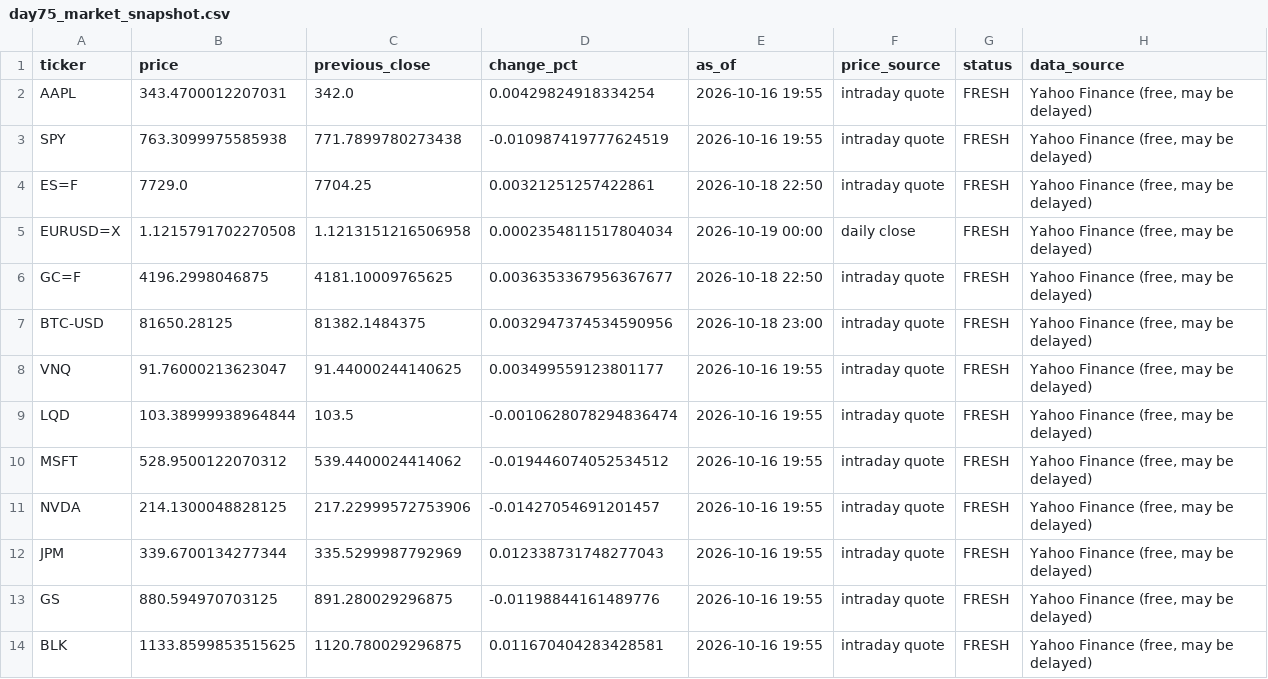
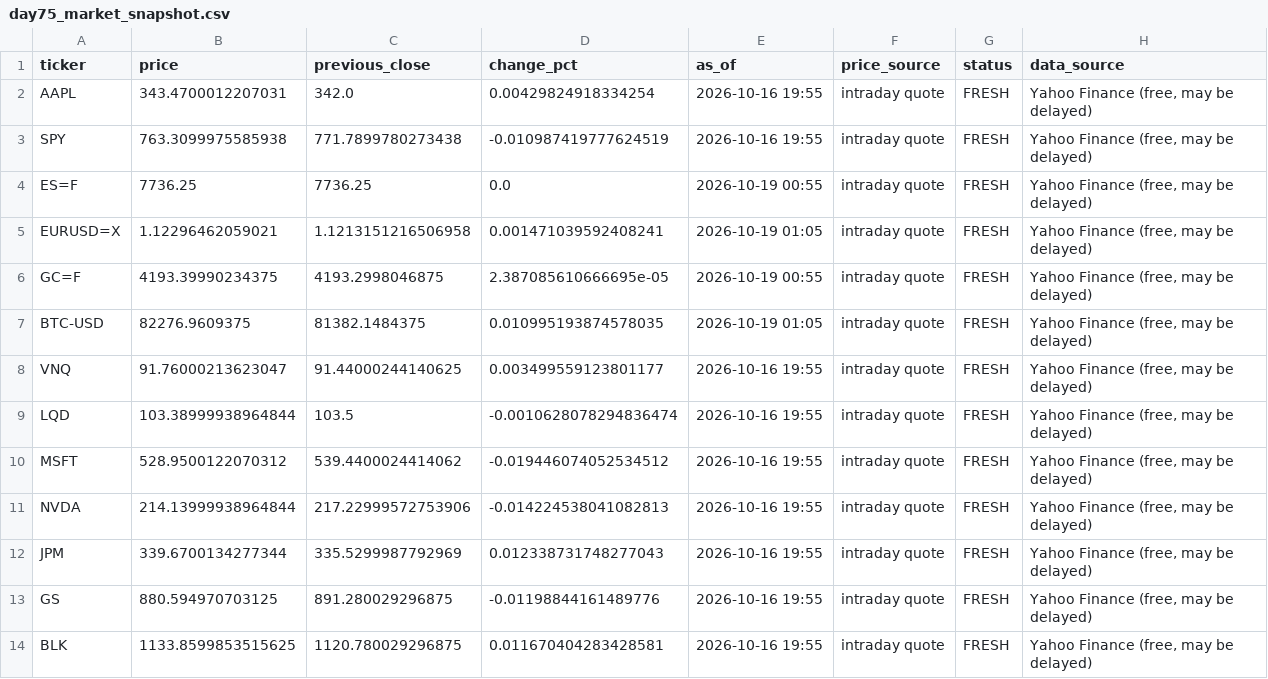
Before and after one commit to Agunp1/AI-Financial-Analyst, a CSV file: day75_market_snapshot.csv, drawn as a sheet; only a part is shown.

```diff
--- a/day75_market_snapshot.csv
+++ b/day75_market_snapshot.csv
@@ -3,6 +3,6 @@ AAPL,343.4700012207031,342.0,0.00429824918334254,2026-10-16 19:55,intraday quote
 SPY,763.3099975585938,771.7899780273438,-0.010987419777624519,2026-10-16 19:55,intraday quote,FRESH,"Yahoo Finance (free, may be delayed)"
-ES=F,7729.0,7704.25,0.00321251257422861,2026-10-18 22:50,intraday quote,FRESH,"Yahoo Finance (free, may be delayed)"
-EURUSD=X,1.1215791702270508,1.1213151216506958,0.0002354811517804034,2026-10-19 00:00,daily close,FRESH,"Yahoo Finance (free, may be delayed)"
-GC=F,4196.2998046875,4181.10009765625,0.0036353367956367677,2026-10-18 22:50,intraday quote,FRESH,"Yahoo Finance (free, may be delayed)"
-BTC-USD,81650.28125,81382.1484375,0.0032947374534590956,2026-10-18 23:00,intraday quote,FRESH,"Yahoo Finance (free, may be delayed)"
+ES=F,7736.25,7736.25,0.0,2026-10-19 00:55,intraday quote,FRESH,"Yahoo Finance (free, may be delayed)"
+EURUSD=X,1.12296462059021,1.1213151216506958,0.001471039592408241,2026-10-19 01:05,intraday quote,FRESH,"Yahoo Finance (free, may be delayed)"
+GC=F,4193.39990234375,4193.2998046875,2.387085610666695e-05,2026-10-19 00:55,intraday quote,FRESH,"Yahoo Finance (free, may be delayed)"
+BTC-USD,82276.9609375,81382.1484375,0.010995193874578035,2026-10-19 01:05,intraday quote,FRESH,"Yahoo Finance (free, may be delayed)"
 VNQ,91.76000213623047,91.44000244140625,0.003499559123801177,2026-10-16 19:55,intraday quote,FRESH,"Yahoo Finance (free, may be delayed)"
@@ -10,3 +10,3 @@ LQD,103.38999938964844,103.5,-0.0010628078294836474,2026-10-16 19:55,intraday qu
 MSFT,528.9500122070312,539.4400024414062,-0.019446074052534512,2026-10-16 19:55,intraday quote,FRESH,"Yahoo Finance (free, may be delayed)"
-NVDA,214.1300048828125,217.22999572753906,-0.01427054691201457,2026-10-16 19:55,intraday quote,FRESH,"Yahoo Finance (free, may be delayed)"
+NVDA,214.13999938964844,217.22999572753906,-0.014224538041082813,2026-10-16 19:55,intraday quote,FRESH,"Yahoo Finance (free, may be delayed)"
 JPM,339.6700134277344,335.5299987792969,0.012338731748277043,2026-10-16 19:55,intraday quote,FRESH,"Yahoo Finance (free, may be delayed)"
```
Also changed, not shown: day67_asset_class_risk_monitor.csv, day67_instrument_risk_monitor.csv, 18 other files.
